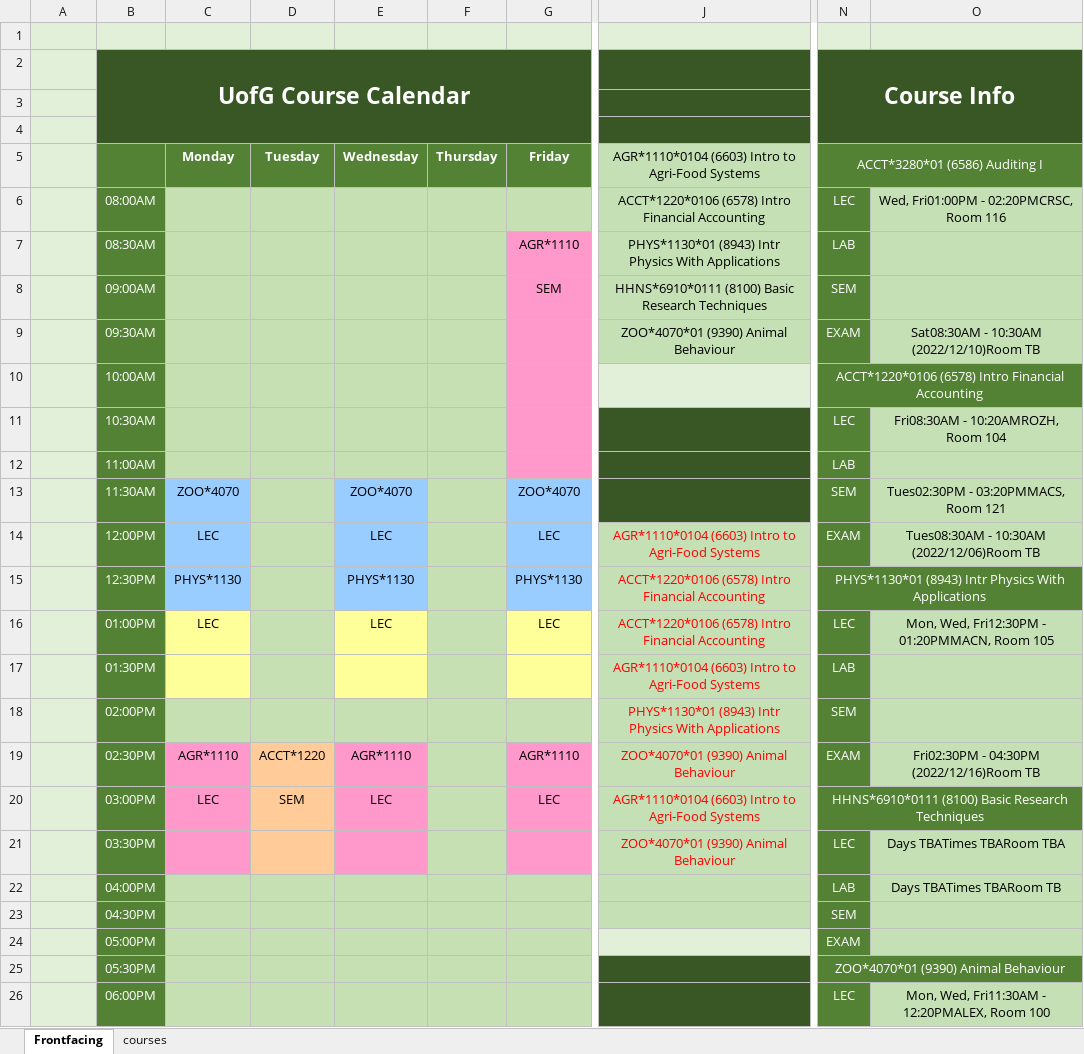
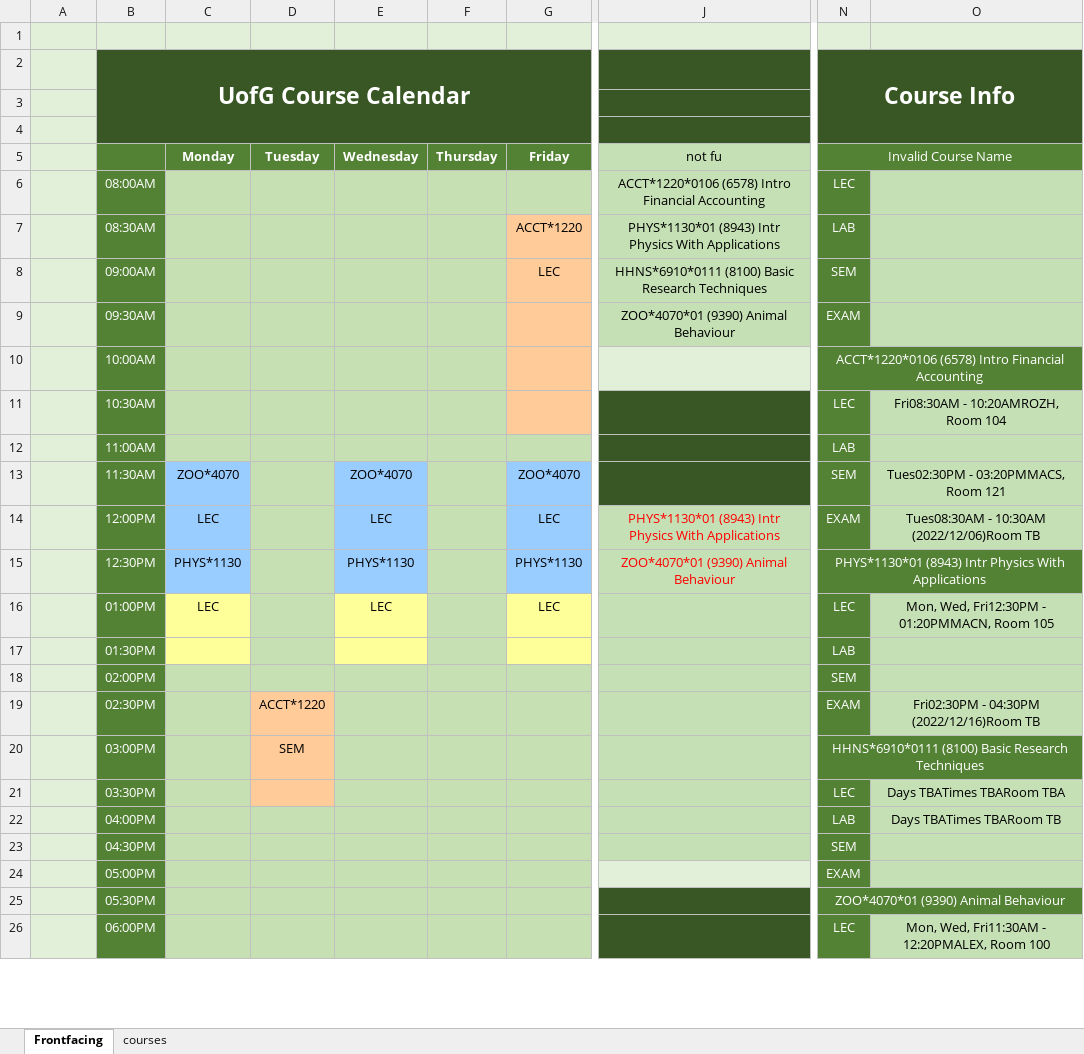
Before and after one commit to sbaluja/course-scheduler, an Excel workbook: scheduler.xlsm, sheet Frontfacing, drawn as a sheet; only a part is shown, gaps mark what is left out; values as stored, in another font and other column widths than the file's, no borders; charts and pictures not drawn; the diff names each change by its address in the sheet, - before the commit and + after, or states it on an @@ line.

Commit message:
Locking courses in functionality added

```diff
--- a/scheduler.xlsm (sheet Frontfacing)
+++ b/scheduler.xlsm (sheet Frontfacing)
-J5: AGR*1110*0104 (6603) Intro to Agri-Food Systems
+J5: not fu
-N5 (Course Info): ACCT*3280*01 (6586) Auditing I
+N5 (Course Info): Invalid Course Name
-O6: Wed, Fri01:00PM - 02:20PMCRSC, Room 116
+O6: (empty)
-G7: AGR*1110
+G7: ACCT*1220
-G7:G11 fill: #FF99CC
+G7:G11 fill: #FFCC99
-G8: SEM
+G8: LEC
-O9: Sat08:30AM - 10:30AM (2022/12/10)Room TB
+O9: (empty)
-G12 fill: #FF99CC
+G12 fill: #C6E0B4
-J14: AGR*1110*0104 (6603) Intro to Agri-Food Systems
+J14: PHYS*1130*01 (8943) Intr Physics With Applications
-J15: ACCT*1220*0106 (6578) Intro Financial Accounting
+J15: ZOO*4070*01 (9390) Animal Behaviour
-J16: ACCT*1220*0106 (6578) Intro Financial Accounting
+J16: (empty)
-J17: AGR*1110*0104 (6603) Intro to Agri-Food Systems
+J17: (empty)
-J18: PHYS*1130*01 (8943) Intr Physics With Applications
+J18: (empty)
-C19: AGR*1110
+C19: (empty)
-C19:C21 fill: #FF99CC
+C19:C21 fill: #C6E0B4
-E19: AGR*1110
+E19: (empty)
-E19:E21 fill: #FF99CC
+E19:E21 fill: #C6E0B4
-G19: AGR*1110
+G19: (empty)
-G19:G21 fill: #FF99CC
+G19:G21 fill: #C6E0B4
-J19: ZOO*4070*01 (9390) Animal Behaviour
+J19: (empty)
-C20: LEC
+C20: (empty)
-E20: LEC
+E20: (empty)
-G20: LEC
+G20: (empty)
-J20: AGR*1110*0104 (6603) Intro to Agri-Food Systems
+J20: (empty)
-J21: ZOO*4070*01 (9390) Animal Behaviour
+J21: (empty)
```
Also changed, not shown: sheet courses, charts or pictures.
